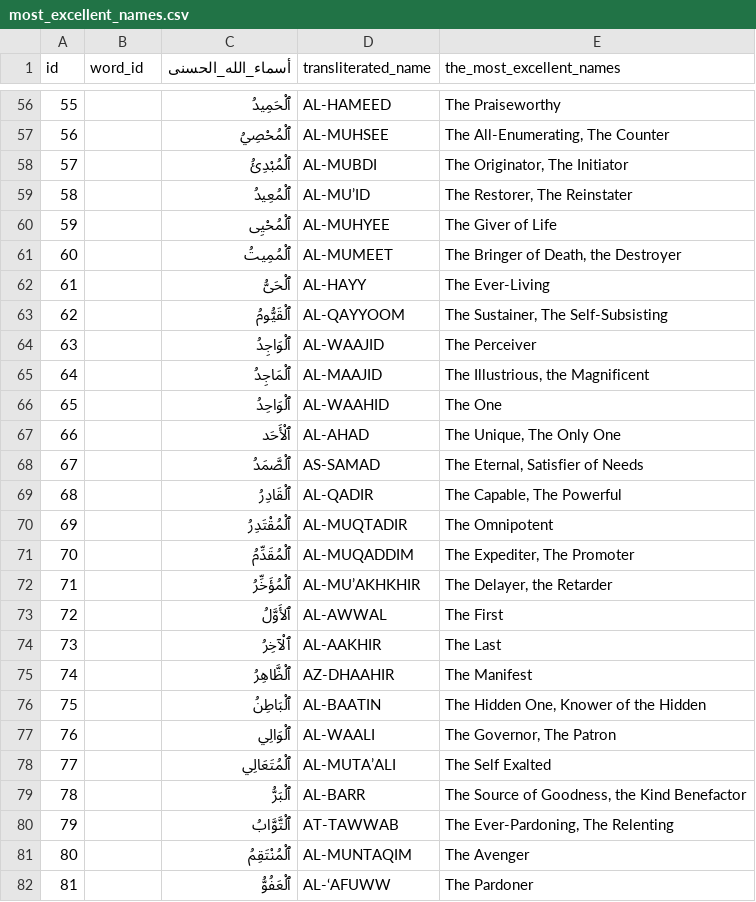
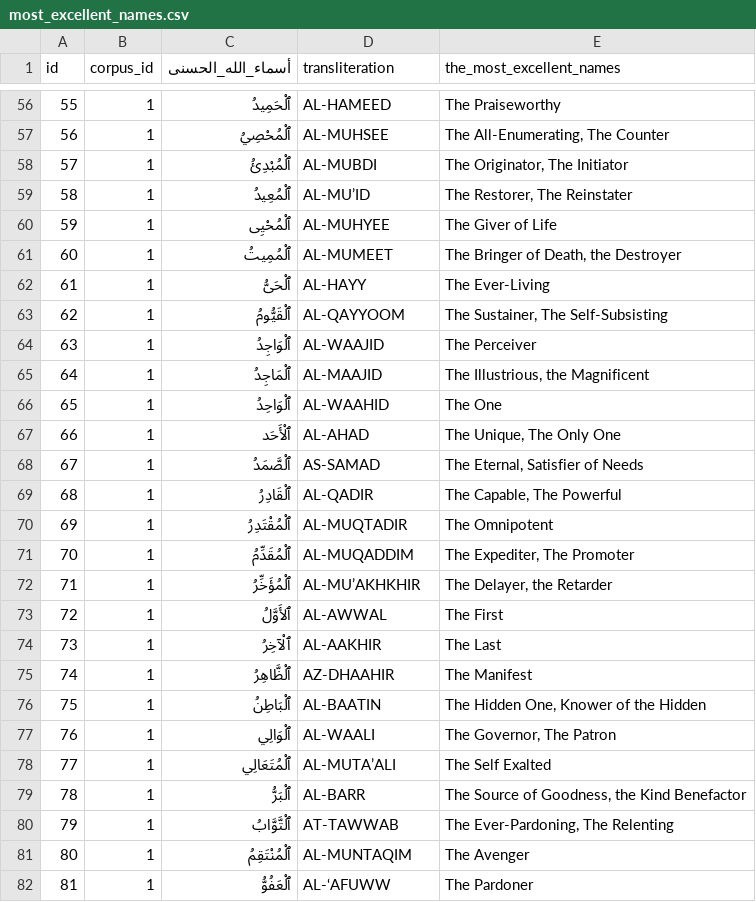
Before and after one commit to codectified/mindroots, a CSV file: data/most_excellent_names.csv, drawn as a sheet; only a part is shown, gaps mark what is left out; the diff covers the shown part only.

```diff
--- a/data/most_excellent_names.csv
+++ b/data/most_excellent_names.csv
@@ -1 +1 @@
-id,word_id,أسماء_الله_الحسنى,transliterated_name,the_most_excellent_names
+id,corpus_id,أسماء_الله_الحسنى,transliteration,the_most_excellent_names
@@ -56,27 +56,27 @@ id,word_id,أسماء_الله_الحسنى,transliterated_name,the_most_excelle
-55,,ٱلْحَمِيدُ,AL-HAMEED,The Praiseworthy
-56,,ٱلْمُحْصِيُ,AL-MUHSEE,"The All-Enumerating, The Counter"
-57,,ٱلْمُبْدِئُ,AL-MUBDI,"The Originator, The Initiator"
-58,,ٱلْمُعِيدُ,AL-MU’ID,"The Restorer, The Reinstater"
-59,,ٱلْمُحْيِى,AL-MUHYEE,The Giver of Life
-60,,ٱلْمُمِيتُ,AL-MUMEET,"The Bringer of Death, the Destroyer"
-61,,ٱلْحَىُّ,AL-HAYY,The Ever-Living
-62,,ٱلْقَيُّومُ,AL-QAYYOOM,"The Sustainer, The Self-Subsisting"
-63,,ٱلْوَاجِدُ,AL-WAAJID,The Perceiver
-64,,ٱلْمَاجِدُ,AL-MAAJID,"The Illustrious, the Magnificent"
-65,,ٱلْوَاحِدُ,AL-WAAHID,The One
-66,,ٱلْأَحَد,AL-AHAD,"The Unique, The Only One"
-67,,ٱلْصَّمَدُ,AS-SAMAD,"The Eternal, Satisfier of Needs"
-68,,ٱلْقَادِرُ,AL-QADIR,"The Capable, The Powerful"
-69,,ٱلْمُقْتَدِرُ,AL-MUQTADIR,The Omnipotent
-70,,ٱلْمُقَدِّمُ,AL-MUQADDIM,"The Expediter, The Promoter"
-71,,ٱلْمُؤَخِّرُ,AL-MU’AKHKHIR,"The Delayer, the Retarder"
-72,,ٱلأَوَّلُ,AL-AWWAL,The First
-73,,ٱلْآخِرُ,AL-AAKHIR,The Last
-74,,ٱلْظَّاهِرُ,AZ-DHAAHIR,The Manifest
-75,,ٱلْبَاطِنُ,AL-BAATIN,"The Hidden One, Knower of the Hidden"
-76,,ٱلْوَالِي,AL-WAALI,"The Governor, The Patron"
-77,,ٱلْمُتَعَالِي,AL-MUTA’ALI,The Self Exalted
-78,,ٱلْبَرُّ,AL-BARR,"The Source of Goodness, the Kind Benefactor"
-79,,ٱلْتَّوَّابُ,AT-TAWWAB,"The Ever-Pardoning, The Relenting"
-80,,ٱلْمُنْتَقِمُ,AL-MUNTAQIM,The Avenger
-81,,ٱلْعَفُوُّ,AL-‘AFUWW,The Pardoner
+55,1,ٱلْحَمِيدُ,AL-HAMEED,The Praiseworthy
+56,1,ٱلْمُحْصِيُ,AL-MUHSEE,"The All-Enumerating, The Counter"
+57,1,ٱلْمُبْدِئُ,AL-MUBDI,"The Originator, The Initiator"
+58,1,ٱلْمُعِيدُ,AL-MU’ID,"The Restorer, The Reinstater"
+59,1,ٱلْمُحْيِى,AL-MUHYEE,The Giver of Life
+60,1,ٱلْمُمِيتُ,AL-MUMEET,"The Bringer of Death, the Destroyer"
+61,1,ٱلْحَىُّ,AL-HAYY,The Ever-Living
+62,1,ٱلْقَيُّومُ,AL-QAYYOOM,"The Sustainer, The Self-Subsisting"
+63,1,ٱلْوَاجِدُ,AL-WAAJID,The Perceiver
+64,1,ٱلْمَاجِدُ,AL-MAAJID,"The Illustrious, the Magnificent"
+65,1,ٱلْوَاحِدُ,AL-WAAHID,The One
+66,1,ٱلْأَحَد,AL-AHAD,"The Unique, The Only One"
+67,1,ٱلْصَّمَدُ,AS-SAMAD,"The Eternal, Satisfier of Needs"
+68,1,ٱلْقَادِرُ,AL-QADIR,"The Capable, The Powerful"
+69,1,ٱلْمُقْتَدِرُ,AL-MUQTADIR,The Omnipotent
+70,1,ٱلْمُقَدِّمُ,AL-MUQADDIM,"The Expediter, The Promoter"
+71,1,ٱلْمُؤَخِّرُ,AL-MU’AKHKHIR,"The Delayer, the Retarder"
+72,1,ٱلأَوَّلُ,AL-AWWAL,The First
+73,1,ٱلْآخِرُ,AL-AAKHIR,The Last
+74,1,ٱلْظَّاهِرُ,AZ-DHAAHIR,The Manifest
+75,1,ٱلْبَاطِنُ,AL-BAATIN,"The Hidden One, Knower of the Hidden"
+76,1,ٱلْوَالِي,AL-WAALI,"The Governor, The Patron"
+77,1,ٱلْمُتَعَالِي,AL-MUTA’ALI,The Self Exalted
+78,1,ٱلْبَرُّ,AL-BARR,"The Source of Goodness, the Kind Benefactor"
+79,1,ٱلْتَّوَّابُ,AT-TAWWAB,"The Ever-Pardoning, The Relenting"
+80,1,ٱلْمُنْتَقِمُ,AL-MUNTAQIM,The Avenger
+81,1,ٱلْعَفُوُّ,AL-‘AFUWW,The Pardoner
```
Also changed, not shown: 71 edited cells elsewhere in this file, data/derivatives.csv, data/forms.csv, 9 other files.
